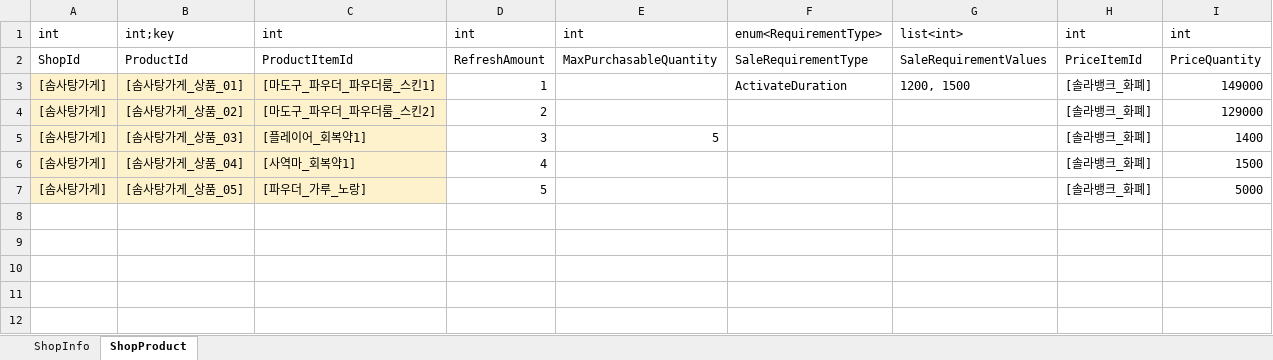
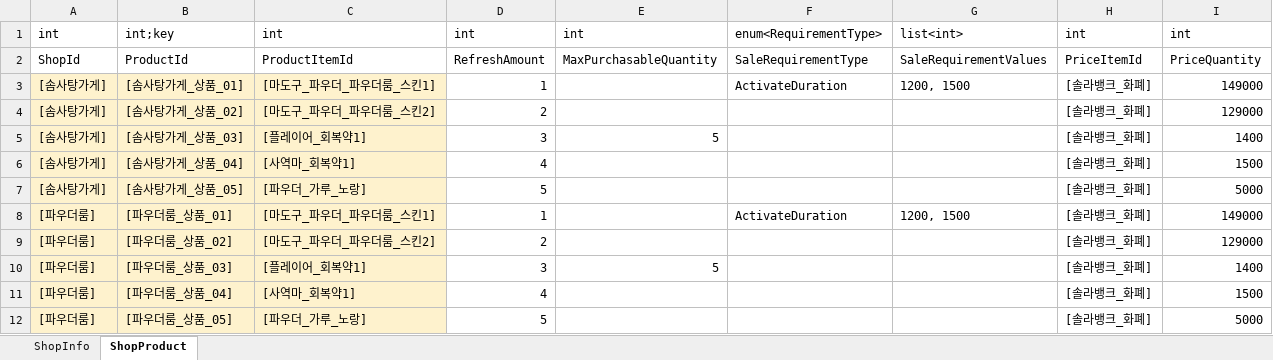
Before and after one commit to Lunaria-Project/lunaria-data, an Excel workbook: excel/ShopData.xlsx, sheet ShopProduct, drawn as a sheet; values as stored, in another font and other column widths than the file's, no borders; the diff names each change by its address in the sheet, - before the commit and + after, or states it on an @@ line.

Commit message:
상점 데이터 추가

```diff
--- a/excel/ShopData.xlsx (sheet ShopProduct)
+++ b/excel/ShopData.xlsx (sheet ShopProduct)
+row 8: [파우더룸] | [파우더룸_상품_01] | [마도구_파우더_파우더룸_스킨1] | 1 |  | ActivateDuration | 1200, 1500 | [솔라뱅크_화폐] | 149000
+row 9: [파우더룸] | [파우더룸_상품_02] | [마도구_파우더_파우더룸_스킨2] | 2 |  |  |  | [솔라뱅크_화폐] | 129000
+row 10: [파우더룸] | [파우더룸_상품_03] | [플레이어_회복약1] | 3 | 5 |  |  | [솔라뱅크_화폐] | 1400
+row 11: [파우더룸] | [파우더룸_상품_04] | [사역마_회복약1] | 4 |  |  |  | [솔라뱅크_화폐] | 1500
+row 12: [파우더룸] | [파우더룸_상품_05] | [파우더_가루_노랑] | 5 |  |  |  | [솔라뱅크_화폐] | 5000
```
